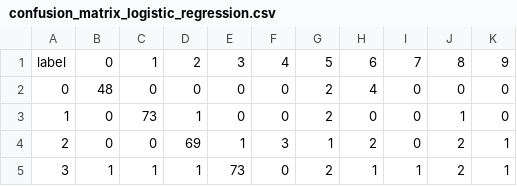
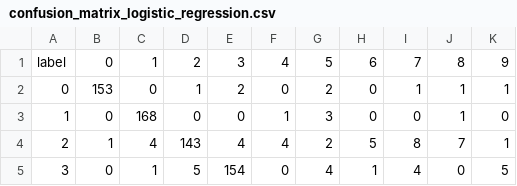
Before and after one commit to Jayllyz/trait-distrib, a CSV file: output/metrics/confusion_matrix_logistic_regression.csv, drawn as a sheet; only a part is shown; the diff covers the shown part only.

```diff
--- a/output/metrics/confusion_matrix_logistic_regression.csv
+++ b/output/metrics/confusion_matrix_logistic_regression.csv
@@ -1,5 +1,5 @@
 label,0,1,2,3,4,5,6,7,8,9
-0,48,0,0,0,0,2,4,0,0,0
-1,0,73,1,0,0,2,0,0,1,0
-2,0,0,69,1,3,1,2,0,2,1
-3,1,1,1,73,0,2,1,1,2,1
+0,153,0,1,2,0,2,0,1,1,1
+1,0,168,0,0,1,3,0,0,1,0
+2,1,4,143,4,4,2,5,8,7,1
+3,0,1,5,154,0,4,1,4,0,5
```
Also changed, not shown: 42 edited cells elsewhere in this file, output/metrics/class_metrics_decision_tree.csv, output/metrics/class_metrics_logistic_regression.csv, 16 other files.
